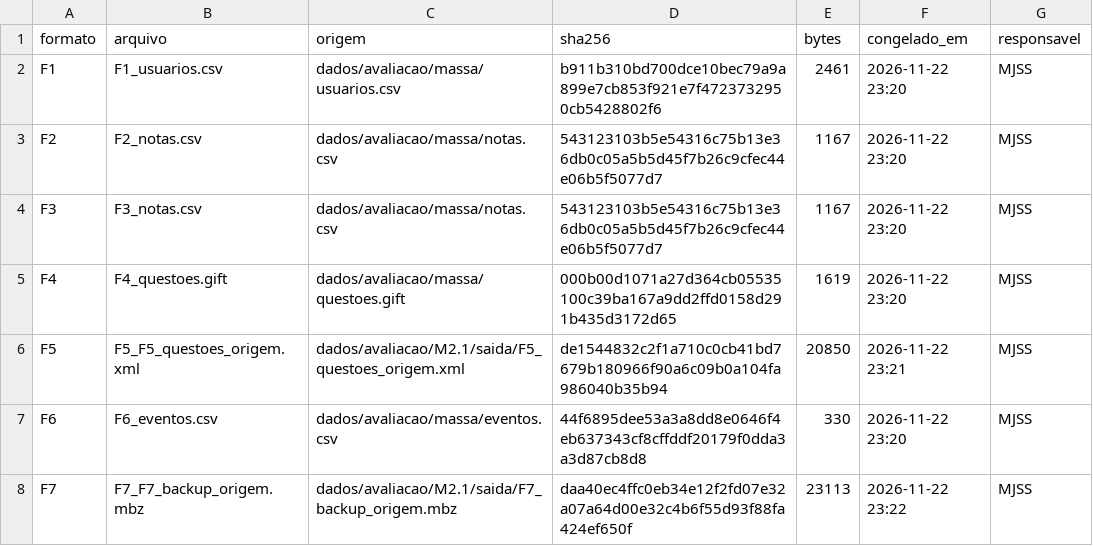
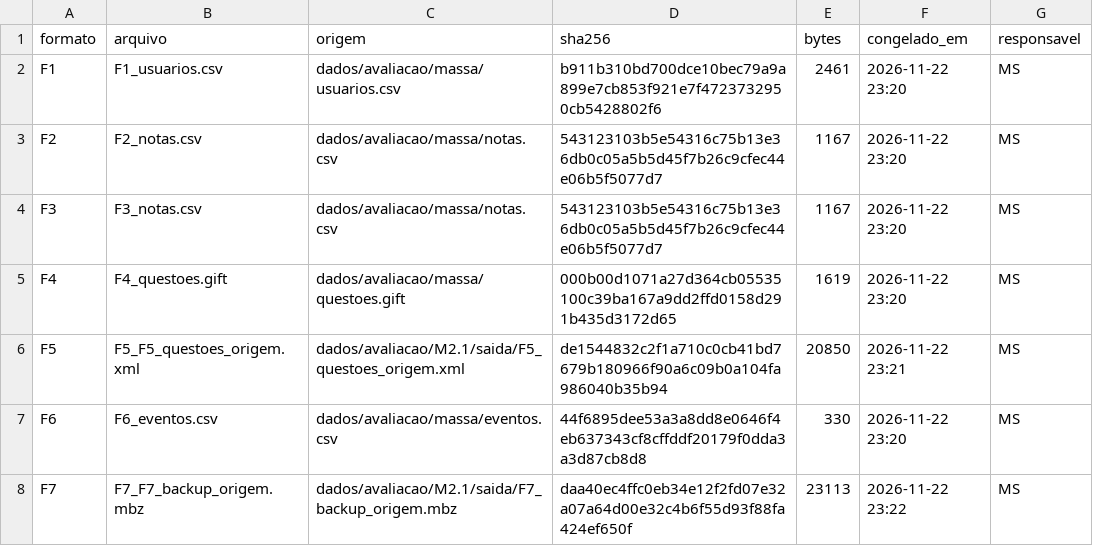
Before and after one commit to FCTE-Qualidade-de-Software-1/2026-2_T01_MARLYN_WESCOFF, a CSV file: dados/avaliacao/M2.1/referencia/MANIFESTO.csv, drawn as a sheet.

```diff
--- a/dados/avaliacao/M2.1/referencia/MANIFESTO.csv
+++ b/dados/avaliacao/M2.1/referencia/MANIFESTO.csv
@@ -1,8 +1,8 @@
 formato,arquivo,origem,sha256,bytes,congelado_em,responsavel
-F1,F1_usuarios.csv,dados/avaliacao/massa/usuarios.csv,b911b310bd700dce10bec79a9a899e7cb853f921e7f4723732950cb5428802f6,2461,2026-11-22 23:20,MJSS
-F2,F2_notas.csv,dados/avaliacao/massa/notas.csv,543123103b5e54316c75b13e36db0c05a5b5d45f7b26c9cfec44e06b5f5077d7,1167,2026-11-22 23:20,MJSS
-F3,F3_notas.csv,dados/avaliacao/massa/notas.csv,543123103b5e54316c75b13e36db0c05a5b5d45f7b26c9cfec44e06b5f5077d7,1167,2026-11-22 23:20,MJSS
-F4,F4_questoes.gift,dados/avaliacao/massa/questoes.gift,000b00d1071a27d364cb05535100c39ba167a9dd2ffd0158d291b435d3172d65,1619,2026-11-22 23:20,MJSS
-F5,F5_F5_questoes_origem.xml,dados/avaliacao/M2.1/saida/F5_questoes_origem.xml,de1544832c2f1a710c0cb41bd7679b180966f90a6c09b0a104fa986040b35b94,20850,2026-11-22 23:21,MJSS
-F6,F6_eventos.csv,dados/avaliacao/massa/eventos.csv,44f6895dee53a3a8dd8e0646f4eb637343cf8cffddf20179f0dda3a3d87cb8d8,330,2026-11-22 23:20,MJSS
-F7,F7_F7_backup_origem.mbz,dados/avaliacao/M2.1/saida/F7_backup_origem.mbz,daa40ec4ffc0eb34e12f2fd07e32a07a64d00e32c4b6f55d93f88fa424ef650f,23113,2026-11-22 23:22,MJSS
+F1,F1_usuarios.csv,dados/avaliacao/massa/usuarios.csv,b911b310bd700dce10bec79a9a899e7cb853f921e7f4723732950cb5428802f6,2461,2026-11-22 23:20,MS
+F2,F2_notas.csv,dados/avaliacao/massa/notas.csv,543123103b5e54316c75b13e36db0c05a5b5d45f7b26c9cfec44e06b5f5077d7,1167,2026-11-22 23:20,MS
+F3,F3_notas.csv,dados/avaliacao/massa/notas.csv,543123103b5e54316c75b13e36db0c05a5b5d45f7b26c9cfec44e06b5f5077d7,1167,2026-11-22 23:20,MS
+F4,F4_questoes.gift,dados/avaliacao/massa/questoes.gift,000b00d1071a27d364cb05535100c39ba167a9dd2ffd0158d291b435d3172d65,1619,2026-11-22 23:20,MS
+F5,F5_F5_questoes_origem.xml,dados/avaliacao/M2.1/saida/F5_questoes_origem.xml,de1544832c2f1a710c0cb41bd7679b180966f90a6c09b0a104fa986040b35b94,20850,2026-11-22 23:21,MS
+F6,F6_eventos.csv,dados/avaliacao/massa/eventos.csv,44f6895dee53a3a8dd8e0646f4eb637343cf8cffddf20179f0dda3a3d87cb8d8,330,2026-11-22 23:20,MS
+F7,F7_F7_backup_origem.mbz,dados/avaliacao/M2.1/saida/F7_backup_origem.mbz,daa40ec4ffc0eb34e12f2fd07e32a07a64d00e32c4b6f55d93f88fa424ef650f,23113,2026-11-22 23:22,MS
```
Also changed, not shown: dados/avaliacao/calculos.csv, 5 other files.
